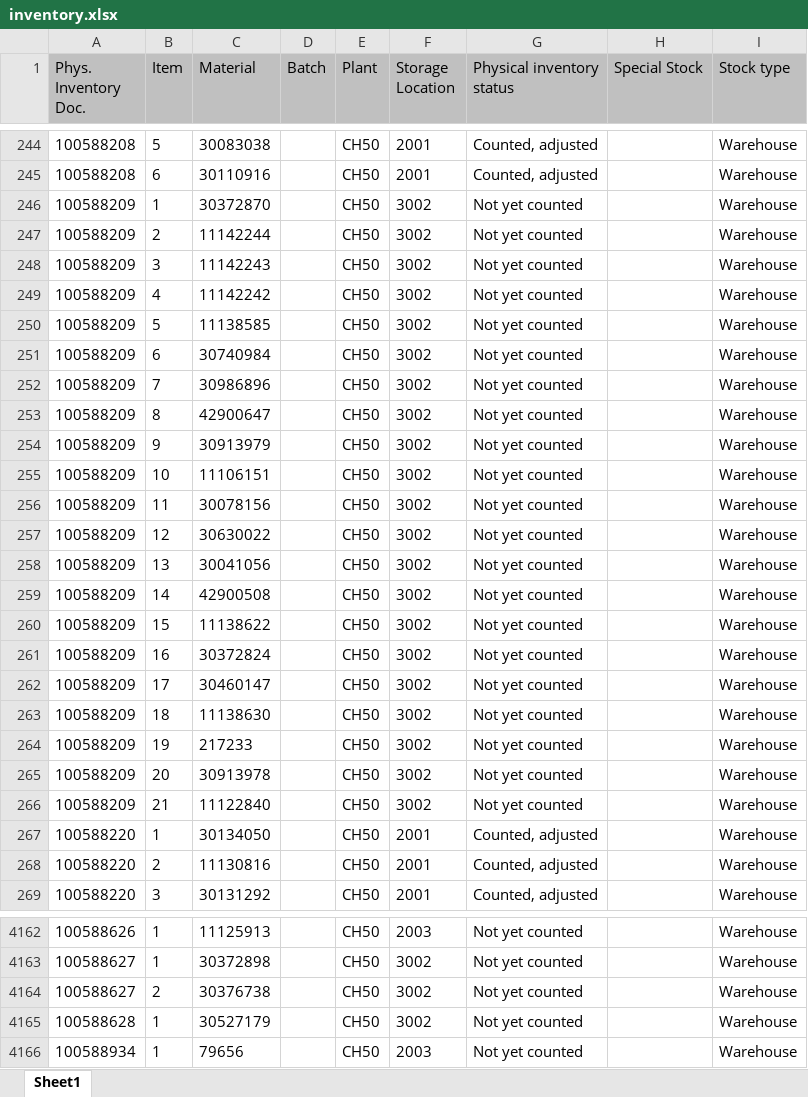
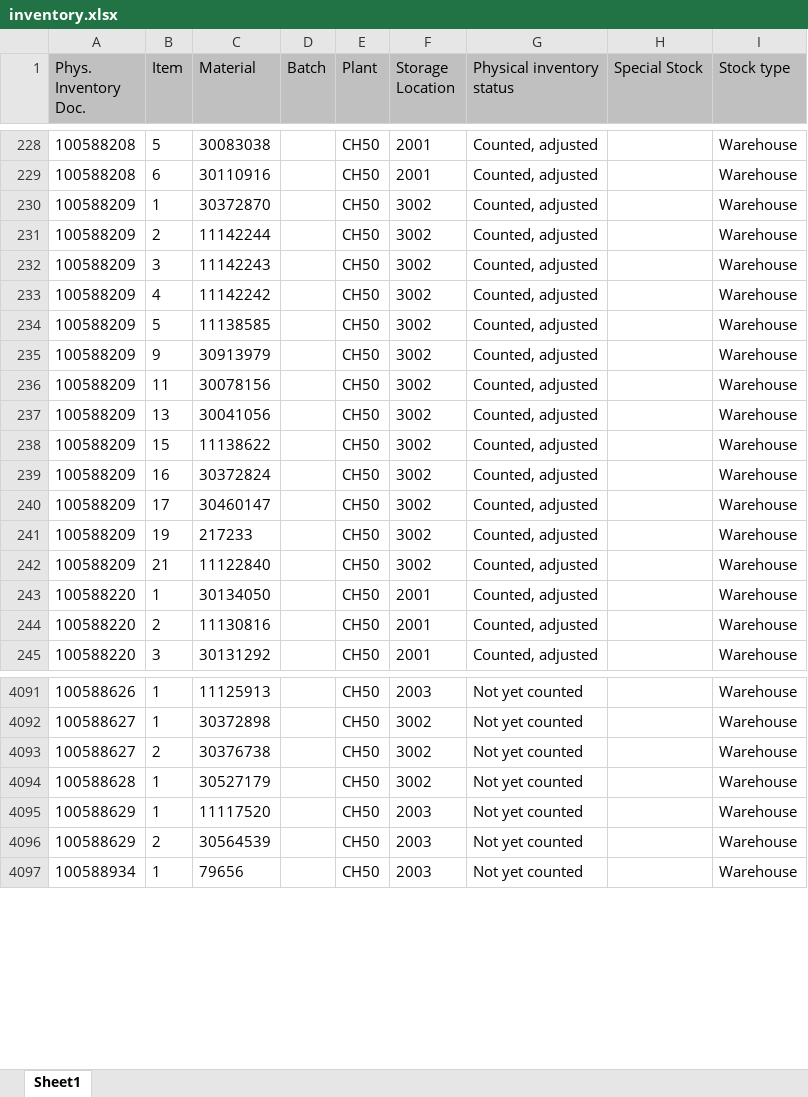
Before and after one commit to Karimbalestrero/Inventory-Dashboard, an Excel workbook: data/inventory.xlsx, sheet Sheet1, drawn as a sheet; only a part is shown, gaps mark what is left out; values as stored, in another font and other column widths than the file's, no borders; removed rows and columns are numbered as before the commit, all else as after; the diff covers the shown part only; the diff names each change by its address in the sheet, - before the commit and + after, or states it on an @@ line.

```diff
--- a/data/inventory.xlsx (sheet Sheet1)
+++ b/data/inventory.xlsx (sheet Sheet1)
-G230:G234 (Physical inventory status): Not yet counted
+G230:G234 (Physical inventory status): Counted, adjusted
-row 251: 100588209 | 6 | 30740984 |  | CH50 | 3002 | Not yet counted |  | Warehouse
-row 252: 100588209 | 7 | 30986896 |  | CH50 | 3002 | Not yet counted |  | Warehouse
-row 253: 100588209 | 8 | 42900647 |  | CH50 | 3002 | Not yet counted |  | Warehouse
-G235 (Physical inventory status): Not yet counted
+G235 (Physical inventory status): Counted, adjusted
-row 255: 100588209 | 10 | 11106151 |  | CH50 | 3002 | Not yet counted |  | Warehouse
-G236 (Physical inventory status): Not yet counted
+G236 (Physical inventory status): Counted, adjusted
-row 257: 100588209 | 12 | 30630022 |  | CH50 | 3002 | Not yet counted |  | Warehouse
-G237 (Physical inventory status): Not yet counted
+G237 (Physical inventory status): Counted, adjusted
-row 259: 100588209 | 14 | 42900508 |  | CH50 | 3002 | Not yet counted |  | Warehouse
-G238:G240 (Physical inventory status): Not yet counted
+G238:G240 (Physical inventory status): Counted, adjusted
-row 263: 100588209 | 18 | 11138630 |  | CH50 | 3002 | Not yet counted |  | Warehouse
-G241 (Physical inventory status): Not yet counted
+G241 (Physical inventory status): Counted, adjusted
-row 265: 100588209 | 20 | 30913978 |  | CH50 | 3002 | Not yet counted |  | Warehouse
-G242 (Physical inventory status): Not yet counted
+G242 (Physical inventory status): Counted, adjusted
+row 4095: 100588629 | 1 | 11117520 |  | CH50 | 2003 | Not yet counted |  | Warehouse
+row 4096: 100588629 | 2 | 30564539 |  | CH50 | 2003 | Not yet counted |  | Warehouse
```
Also changed, not shown: 72 added rows, 66 removed rows and 537 edited cells elsewhere in this sheet.
